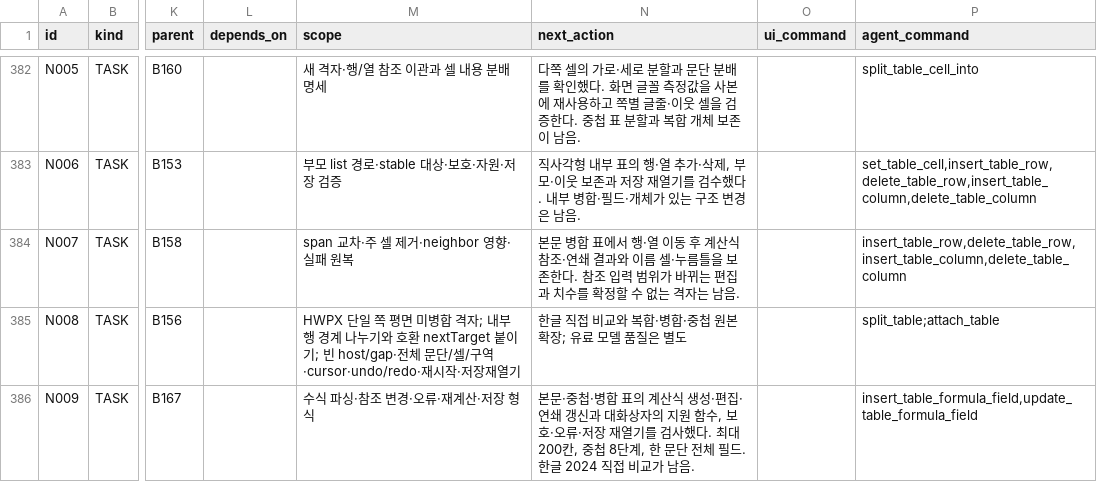
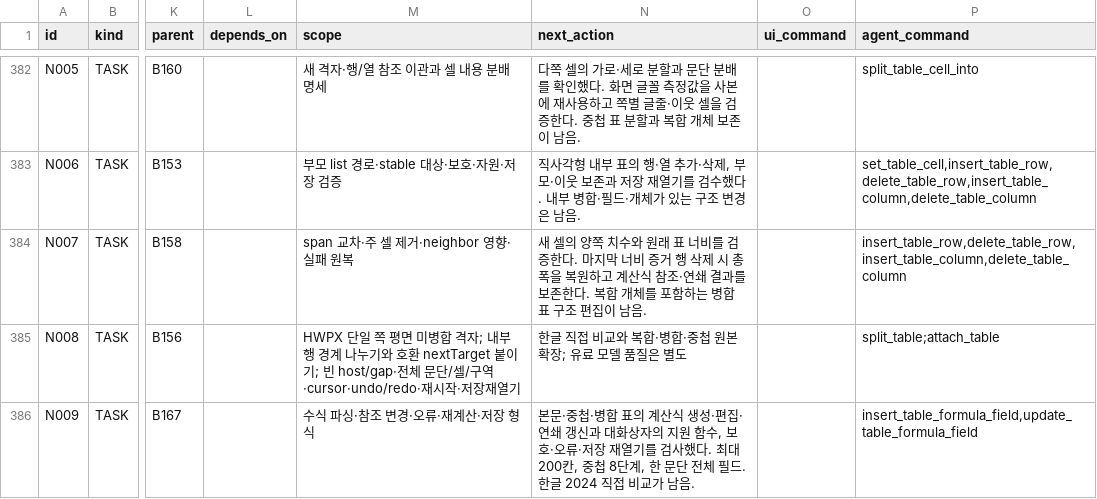
Before and after one commit to jjome/jueony, a CSV file: docs/jueony-work-checklist.csv, drawn as a sheet; only a part is shown, gaps mark what is left out; the diff names each change by its address in the sheet, - before the commit and + after, or states it on an @@ line.

Commit message:
Restore the original table width when a deleted row held its last column boundary

```diff
--- a/docs/jueony-work-checklist.csv
+++ b/docs/jueony-work-checklist.csv
-N384 (next_action): 본문 병합 표에서 행·열 이동 후 계산식 참조·연쇄 결과와 이름 셀·누름틀을 보존한다. 참조 입력 범위가 바뀌는 편집과 치수를 확정할 수 없는 격자는 남음.
+N384 (next_action): 새 셀의 양쪽 치수와 원래 표 너비를 검증한다. 마지막 너비 증거 행 삭제 시 총폭을 복원하고 계산식 참조·연쇄 결과를 보존한다. 복합 개체를 포함하는 병합 표 구조 편집이 남음.
```
Also changed, not shown: 7 other files.
